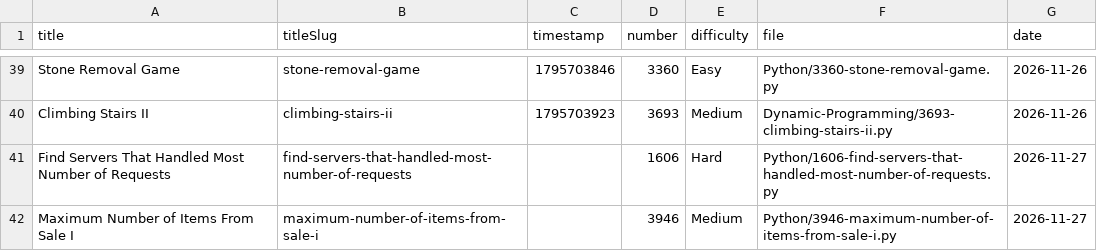
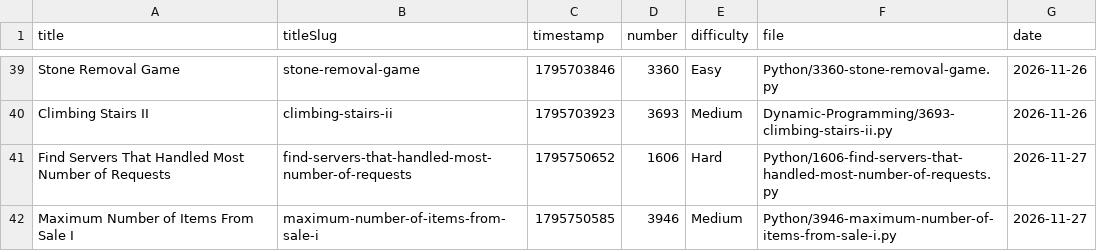
Before and after one commit to vaibhavrvalakunde2006-gif/leetcode-solutions, a CSV file: solved-problems.csv, drawn as a sheet; only a part is shown, gaps mark what is left out.

Commit message:
Update LeetCode accepted submission timestamps

```diff
--- a/solved-problems.csv
+++ b/solved-problems.csv
@@ -40,3 +40,3 @@ Stone Removal Game,stone-removal-game,1795703846,3360,Easy,Python/3360-stone-rem
 Climbing Stairs II,climbing-stairs-ii,1795703923,3693,Medium,Dynamic-Programming/3693-climbing-stairs-ii.py,2026-11-26
-Find Servers That Handled Most Number of Requests,find-servers-that-handled-most-number-of-requests,,1606,Hard,Python/1606-find-servers-that-handled-most-number-of-requests.py,2026-11-27
-Maximum Number of Items From Sale I,maximum-number-of-items-from-sale-i,,3946,Medium,Python/3946-maximum-number-of-items-from-sale-i.py,2026-11-27
+Find Servers That Handled Most Number of Requests,find-servers-that-handled-most-number-of-requests,1795750652,1606,Hard,Python/1606-find-servers-that-handled-most-number-of-requests.py,2026-11-27
+Maximum Number of Items From Sale I,maximum-number-of-items-from-sale-i,1795750585,3946,Medium,Python/3946-maximum-number-of-items-from-sale-i.py,2026-11-27
```
